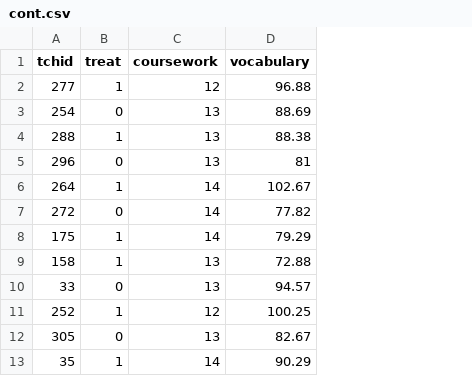
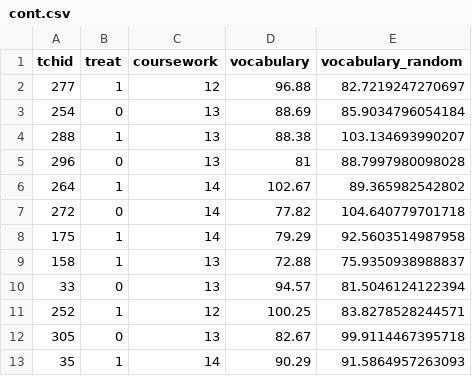
Before and after one commit to DavidDLiebowitz/EDUC641_24F, a CSV file: data/cont.csv, drawn as a sheet; only a part is shown; the diff names each change by its address in the sheet, - before the commit and + after, or states it on an @@ line.

```diff
--- a/data/cont.csv
+++ b/data/cont.csv
+column E (vocabulary_random), rows 2-13: 82.7219247270697 | 85.9034796054184 | 103.134693990207 | 88.7997980098028 | 89.365982542802 | 104.640779701718 | 92.5603514987958 | 75.9350938988837 | 81.5046124122394 | 83.8278528244571 | 99.9114467395718 | 91.5864957263093
```
Also changed, not shown: 20 other files.
